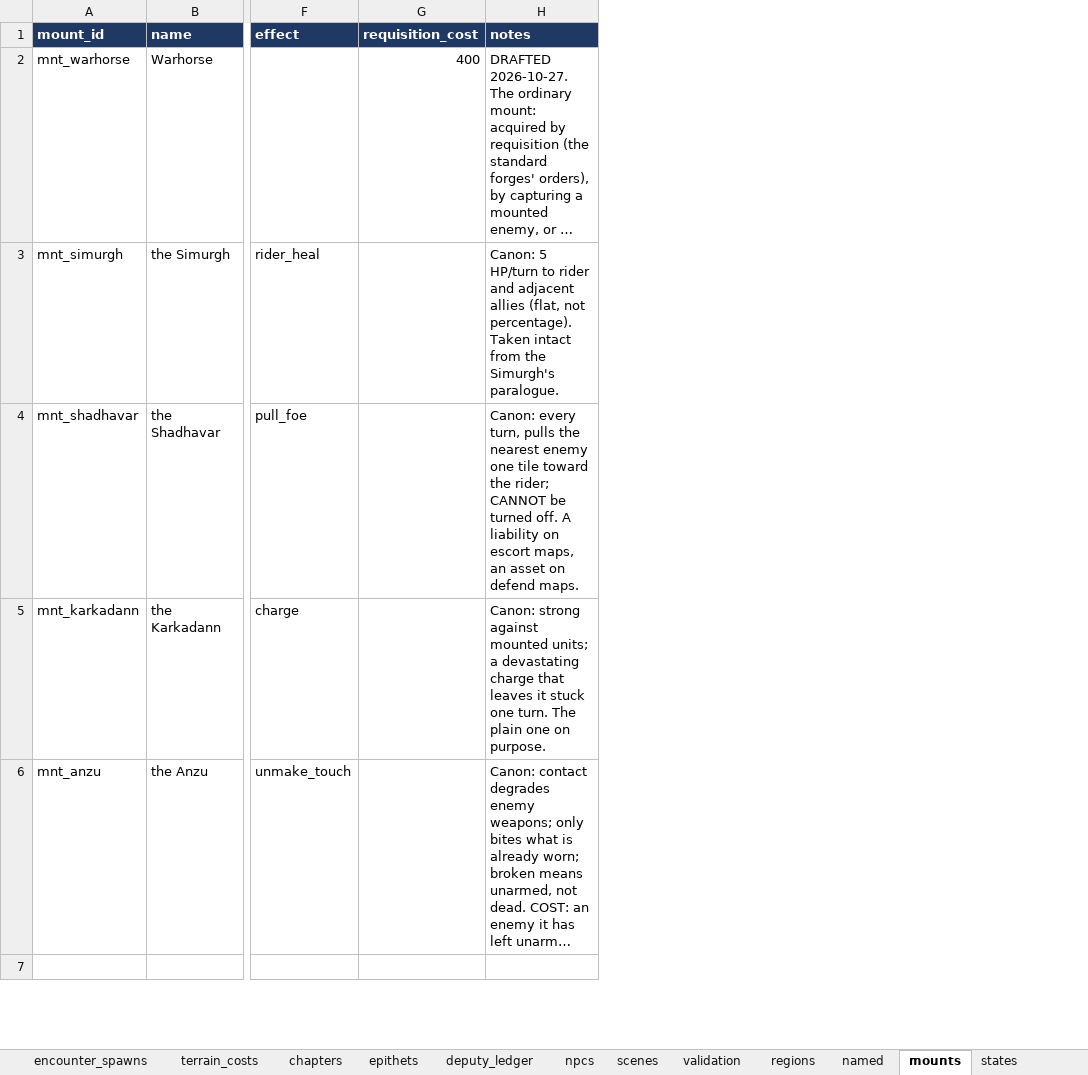
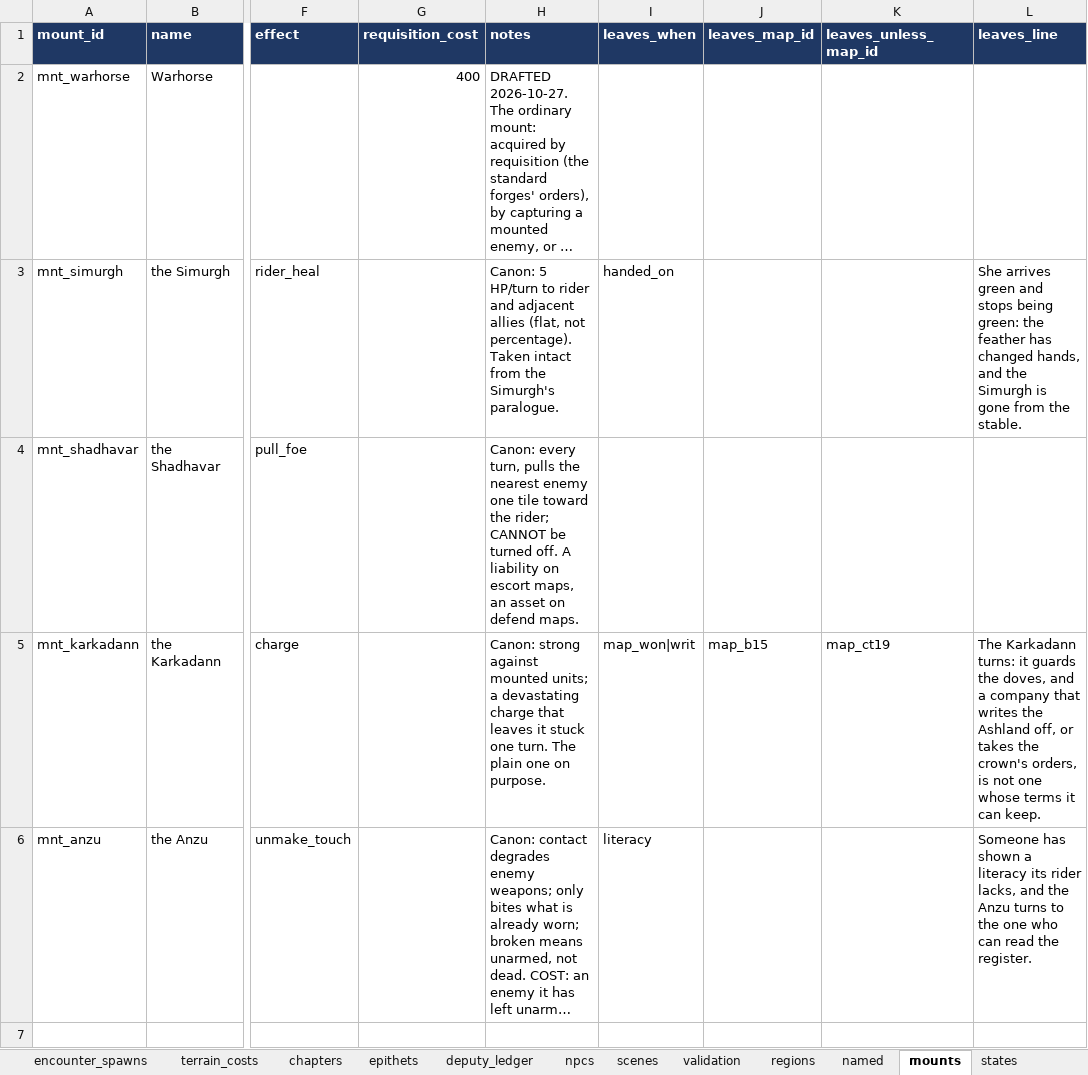
Before and after one commit to nzkogan/srpg1, an Excel workbook: canon.xlsx, sheet mounts, drawn as a sheet; only a part is shown, gaps mark what is left out; long unchanged cells end in …; values as stored, in another font and other column widths than the file's, no borders; the diff covers the shown part only; the diff names each change by its address in the sheet, - before the commit and + after, or states it on an @@ line.

```diff
--- a/canon.xlsx (sheet mounts)
+++ b/canon.xlsx (sheet mounts)
+column I (leaves_when), rows 3-6: handed_on |  | map_won|writ | literacy
+column J (leaves_map_id), row 5: map_b15
+column K (leaves_unless_map_id), row 5: map_ct19
+column L (leaves_line), rows 3-6: She arrives green and stops being green: the feather has changed hands, and the Simurgh is gone from the stable. |  | The Karkadann turns: it guards the doves, and a company that writes the Ashland off, or takes the crown's orders, is not one whose terms it can keep. | Someone has shown a literacy its rider lacks, and the Anzu turns to the one who can read the register.
```
Also changed, not shown: 1 edited cell elsewhere in this sheet, 11 other files.
